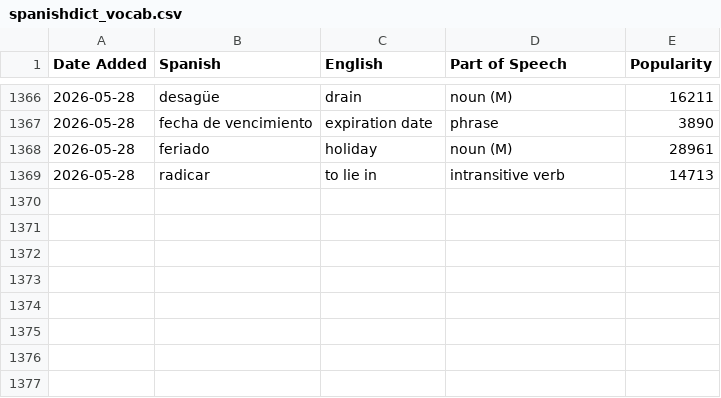
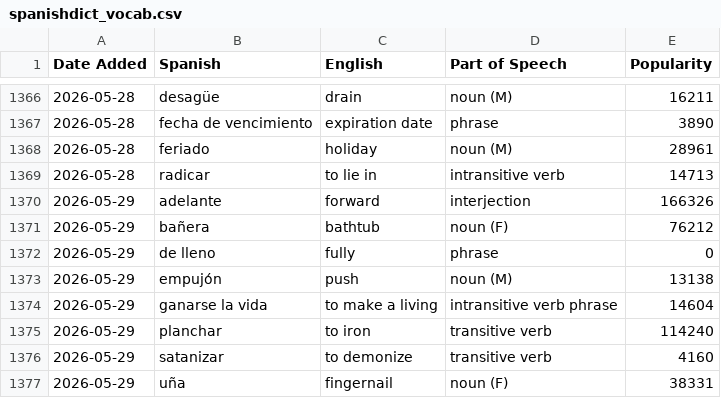
Before and after one commit to jessejeter/spanish-tools, a CSV file: spanishdict_vocab.csv, drawn as a sheet; only a part is shown, gaps mark what is left out; the diff names each change by its address in the sheet, - before the commit and + after, or states it on an @@ line.

```diff
--- a/spanishdict_vocab.csv
+++ b/spanishdict_vocab.csv
+row 1370: 2026-05-29 | adelante | forward | interjection | 166326
+row 1371: 2026-05-29 | bañera | bathtub | noun (F) | 76212
+row 1372: 2026-05-29 | de lleno | fully | phrase | 0
+row 1373: 2026-05-29 | empujón | push | noun (M) | 13138
+row 1374: 2026-05-29 | ganarse la vida | to make a living | intransitive verb phrase | 14604
+row 1375: 2026-05-29 | planchar | to iron | transitive verb | 114240
+row 1376: 2026-05-29 | satanizar | to demonize | transitive verb | 4160
+row 1377: 2026-05-29 | uña | fingernail | noun (F) | 38331
```
